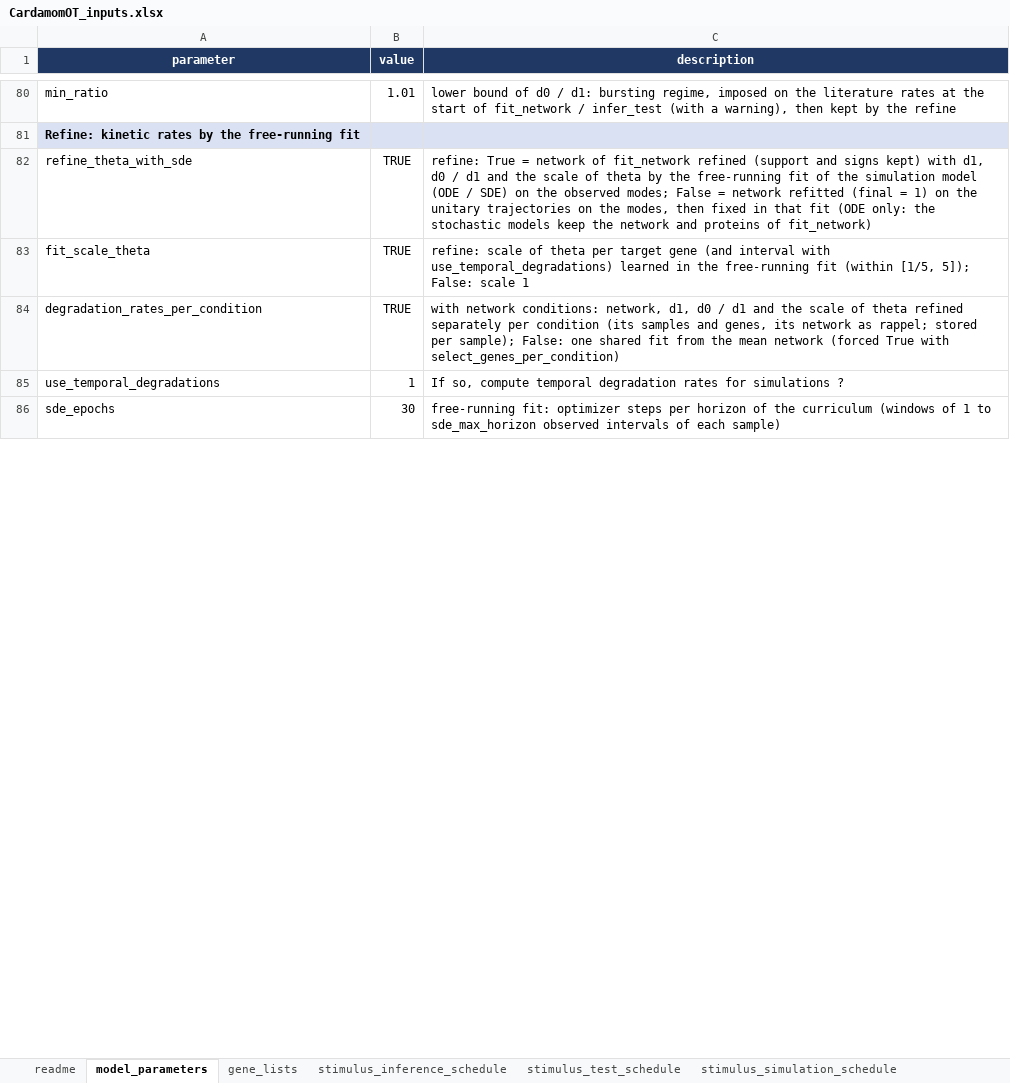
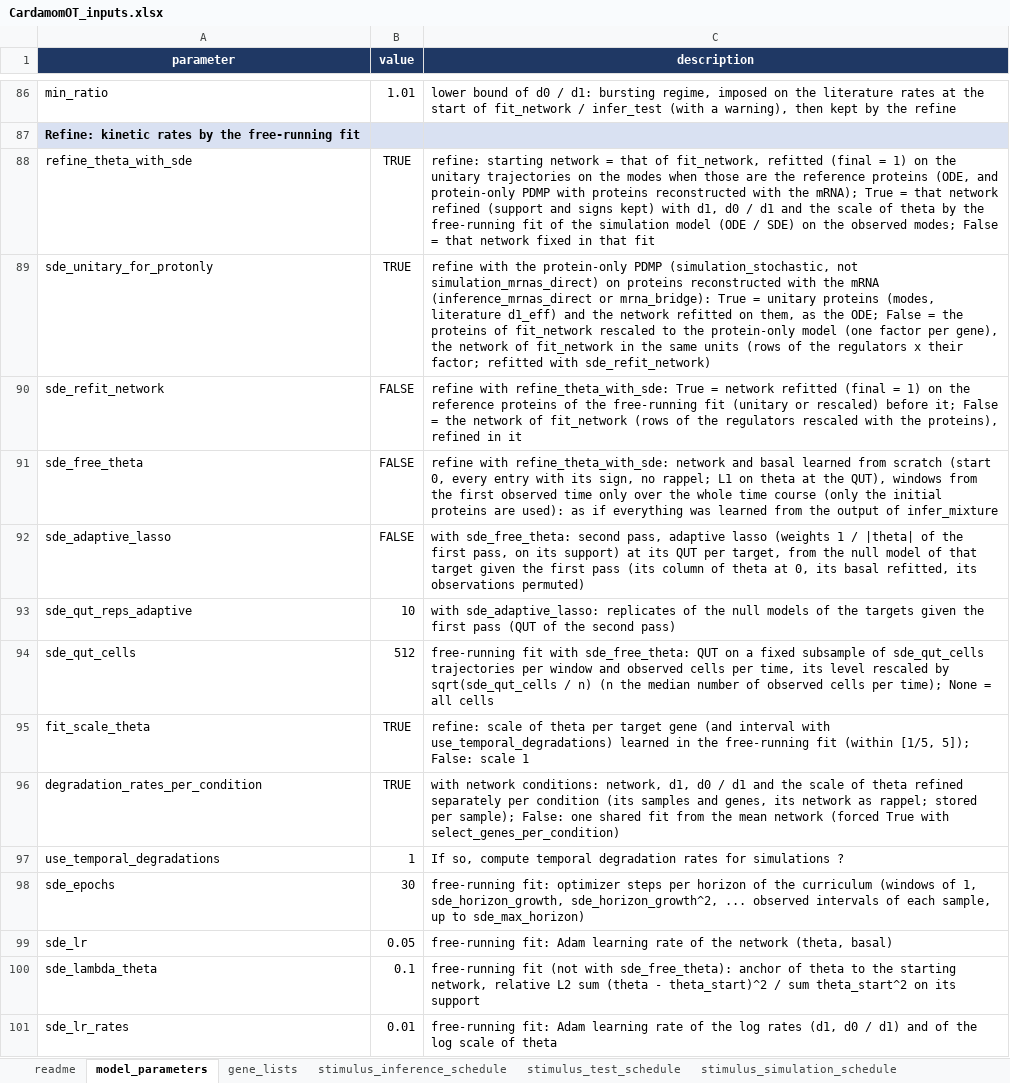
Before and after one commit to eliasventre/CardamomOT, an Excel workbook: CardamomOT_inputs.xlsx, sheet model_parameters, drawn as a sheet; only a part is shown, gaps mark what is left out; values as stored, in another font and other column widths than the file's, no borders; addresses are those after the commit; the diff covers the shown part only; the diff names each change by its address in the sheet, - before the commit and + after, or states it on an @@ line.

```diff
--- a/CardamomOT_inputs.xlsx (sheet model_parameters)
+++ b/CardamomOT_inputs.xlsx (sheet model_parameters)
-C88 (description): refine: True = network of fit_network refined (support and signs kept) with d1, d0 / d1 and the scale of theta by the free-running fit of the simulation model (ODE / SDE) on the observed modes; False = network refitted (final = 1) on the unitary trajectories on the modes, then fixed in that fit (ODE only: the stochastic models keep the network and proteins of fit_network)
+C88 (description): refine: starting network = that of fit_network, refitted (final = 1) on the unitary trajectories on the modes when those are the reference proteins (ODE, and protein-only PDMP with proteins reconstructed with the mRNA); True = that network refined (support and signs kept) with d1, d0 / d1 and the scale of theta by the free-running fit of the simulation model (ODE / SDE) on the observed modes; False = that network fixed in that fit
+row 89: sde_unitary_for_protonly | TRUE | refine with the protein-only PDMP (simulation_stochastic, not simulation_mrnas_direct) on proteins reconstructed with the mRNA (inference_mrnas_direct or mrna_bridge): True = unitary proteins (modes, literature d1_eff) and the network refitted on them, as the ODE; False = the proteins of fit_network rescaled to the protein-only model (one factor per gene), the network of fit_network in the same units (rows of the regulators x their factor; refitted with sde_refit_network)
+row 90: sde_refit_network | FALSE | refine with refine_theta_with_sde: True = network refitted (final = 1) on the reference proteins of the free-running fit (unitary or rescaled) before it; False = the network of fit_network (rows of the regulators rescaled with the proteins), refined in it
+row 91: sde_free_theta | FALSE | refine with refine_theta_with_sde: network and basal learned from scratch (start 0, every entry with its sign, no rappel; L1 on theta at the QUT), windows from the first observed time only over the whole time course (only the initial proteins are used): as if everything was learned from the output of infer_mixture
+row 92: sde_adaptive_lasso | FALSE | with sde_free_theta: second pass, adaptive lasso (weights 1 / |theta| of the first pass, on its support) at its QUT per target, from the null model of that target given the first pass (its column of theta at 0, its basal refitted, its observations permuted)
+row 93: sde_qut_reps_adaptive | 10 | with sde_adaptive_lasso: replicates of the null models of the targets given the first pass (QUT of the second pass)
+row 94: sde_qut_cells | 512 | free-running fit with sde_free_theta: QUT on a fixed subsample of sde_qut_cells trajectories per window and observed cells per time, its level rescaled by sqrt(sde_qut_cells / n) (n the median number of observed cells per time); None = all cells
-C98 (description): …(windows of 1 to sde_max_horizon observed intervals of each sample)
+C98 (description): …(windows of 1, sde_horizon_growth, sde_horizon_growth^2, ... observed intervals of each sample, up to sde_max_horizon)
+row 99: sde_lr | 0.05 | free-running fit: Adam learning rate of the network (theta, basal)
+row 100: sde_lambda_theta | 0.1 | free-running fit (not with sde_free_theta): anchor of theta to the starting network, relative L2 sum (theta - theta_start)^2 / sum theta_start^2 on its support
+row 101: sde_lr_rates | 0.01 | free-running fit: Adam learning rate of the log rates (d1, d0 / d1) and of the log scale of theta
```
Also changed, not shown: 15 added rows and 7 edited cells elsewhere in this sheet, 5 other files.
